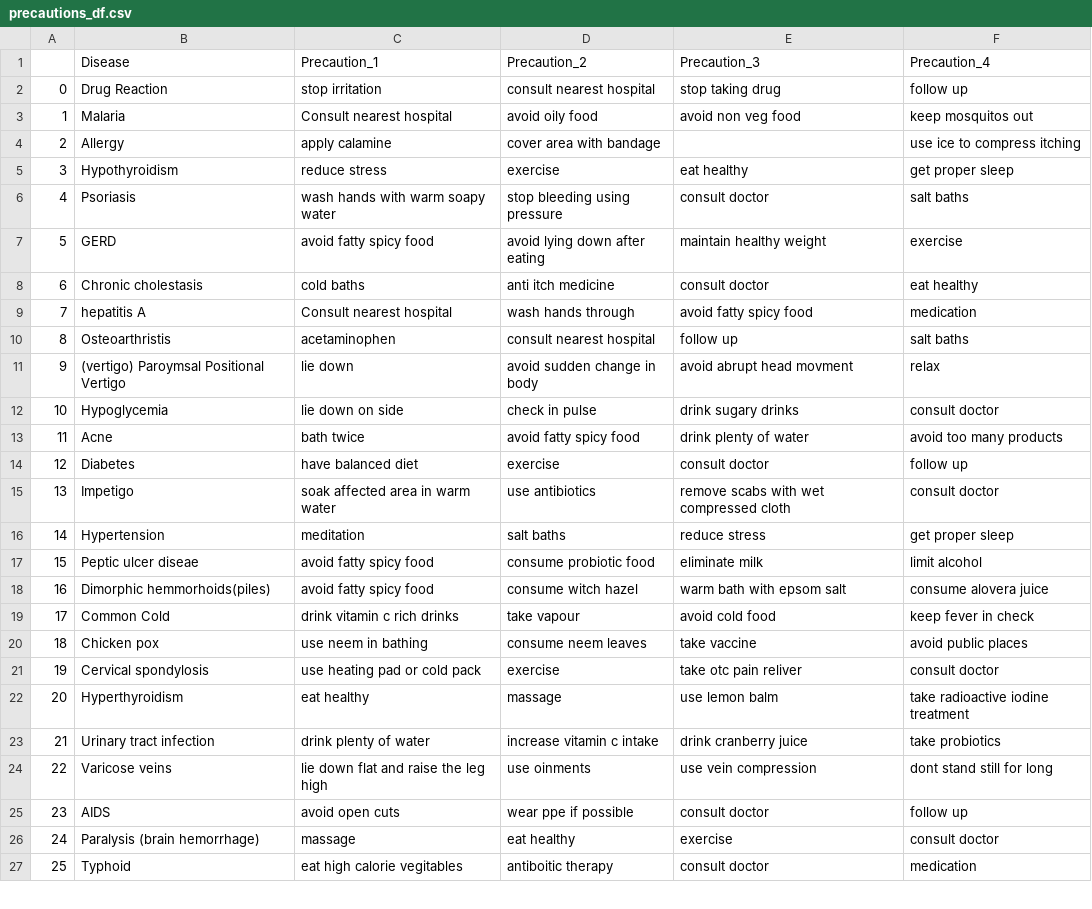
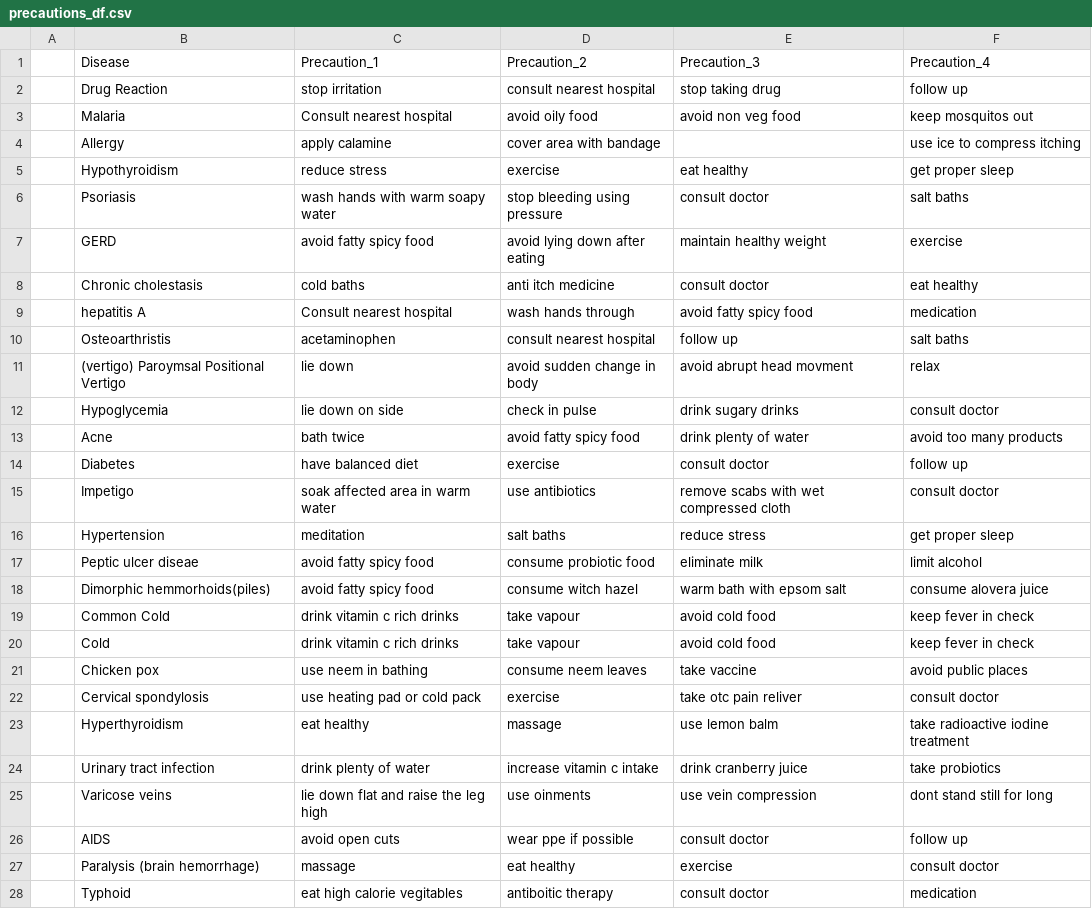
Before and after one commit to divyachatrathi0406/mrs, a CSV file: precautions_df.csv, drawn as a sheet; only a part is shown; the diff covers the shown part only.

Commit message:
Update precautions_df.csv

```diff
--- a/precautions_df.csv
+++ b/precautions_df.csv
@@ -1,27 +1,28 @@
 ,Disease,Precaution_1,Precaution_2,Precaution_3,Precaution_4
-0,Drug Reaction,stop irritation,consult nearest hospital,stop taking drug,follow up
-1,Malaria,Consult nearest hospital,avoid oily food,avoid non veg food,keep mosquitos out
-2,Allergy,apply calamine,cover area with bandage,,use ice to compress itching
-3,Hypothyroidism,reduce stress,exercise,eat healthy,get proper sleep
-4,Psoriasis,wash hands with warm soapy water,stop bleeding using pressure,consult doctor,salt baths
-5,GERD,avoid fatty spicy food,avoid lying down after eating,maintain healthy weight,exercise
-6,Chronic cholestasis,cold baths,anti itch medicine,consult doctor,eat healthy
-7,hepatitis A,Consult nearest hospital,wash hands through,avoid fatty spicy food,medication
-8,Osteoarthristis,acetaminophen,consult nearest hospital,follow up,salt baths
-9,(vertigo) Paroymsal  Positional Vertigo,lie down,avoid sudden change in body,avoid abrupt head movment,relax
-10,Hypoglycemia,lie down on side,check in pulse,drink sugary drinks,consult doctor
-11,Acne,bath twice,avoid fatty spicy food,drink plenty of water,avoid too many products
-12,Diabetes ,have balanced diet,exercise,consult doctor,follow up
-13,Impetigo,soak affected area in warm water,use antibiotics,remove scabs with wet compressed cloth,consult doctor
-14,Hypertension ,meditation,salt baths,reduce stress,get proper sleep
-15,Peptic ulcer diseae,avoid fatty spicy food,consume probiotic food,eliminate milk,limit alcohol
-16,Dimorphic hemmorhoids(piles),avoid fatty spicy food,consume witch hazel,warm bath with epsom salt,consume alovera juice
-17,Common Cold,drink vitamin c rich drinks,take vapour,avoid cold food,keep fever in check
-18,Chicken pox,use neem in bathing ,consume neem leaves,take vaccine,avoid public places
-19,Cervical spondylosis,use heating pad or cold pack,exercise,take otc pain reliver,consult doctor
-20,Hyperthyroidism,eat healthy,massage,use lemon balm,take radioactive iodine treatment
-21,Urinary tract infection,drink plenty of water,increase vitamin c intake,drink cranberry juice,take probiotics
-22,Varicose veins,lie down flat and raise the leg high,use oinments,use vein compression,dont stand still for long
-23,AIDS,avoid open cuts,wear ppe if possible,consult doctor,follow up
-24,Paralysis (brain hemorrhage),massage,eat healthy,exercise,consult doctor
-25,Typhoid,eat high calorie vegitables,antiboitic therapy,consult doctor,medication
+,Drug Reaction,stop irritation,consult nearest hospital,stop taking drug,follow up
+,Malaria,Consult nearest hospital,avoid oily food,avoid non veg food,keep mosquitos out
+,Allergy,apply calamine,cover area with bandage,,use ice to compress itching
+,Hypothyroidism,reduce stress,exercise,eat healthy,get proper sleep
+,Psoriasis,wash hands with warm soapy water,stop bleeding using pressure,consult doctor,salt baths
+,GERD,avoid fatty spicy food,avoid lying down after eating,maintain healthy weight,exercise
+,Chronic cholestasis,cold baths,anti itch medicine,consult doctor,eat healthy
+,hepatitis A,Consult nearest hospital,wash hands through,avoid fatty spicy food,medication
+,Osteoarthristis,acetaminophen,consult nearest hospital,follow up,salt baths
+,(vertigo) Paroymsal  Positional Vertigo,lie down,avoid sudden change in body,avoid abrupt head movment,relax
+,Hypoglycemia,lie down on side,check in pulse,drink sugary drinks,consult doctor
+,Acne,bath twice,avoid fatty spicy food,drink plenty of water,avoid too many products
+,Diabetes ,have balanced diet,exercise,consult doctor,follow up
+,Impetigo,soak affected area in warm water,use antibiotics,remove scabs with wet compressed cloth,consult doctor
+,Hypertension ,meditation,salt baths,reduce stress,get proper sleep
+,Peptic ulcer diseae,avoid fatty spicy food,consume probiotic food,eliminate milk,limit alcohol
+,Dimorphic hemmorhoids(piles),avoid fatty spicy food,consume witch hazel,warm bath with epsom salt,consume alovera juice
+,Common Cold,drink vitamin c rich drinks,take vapour,avoid cold food,keep fever in check
+,Cold,drink vitamin c rich drinks,take vapour,avoid cold food,keep fever in check
+,Chicken pox,use neem in bathing ,consume neem leaves,take vaccine,avoid public places
+,Cervical spondylosis,use heating pad or cold pack,exercise,take otc pain reliver,consult doctor
+,Hyperthyroidism,eat healthy,massage,use lemon balm,take radioactive iodine treatment
+,Urinary tract infection,drink plenty of water,increase vitamin c intake,drink cranberry juice,take probiotics
+,Varicose veins,lie down flat and raise the leg high,use oinments,use vein compression,dont stand still for long
+,AIDS,avoid open cuts,wear ppe if possible,consult doctor,follow up
+,Paralysis (brain hemorrhage),massage,eat healthy,exercise,consult doctor
+,Typhoid,eat high calorie vegitables,antiboitic therapy,consult doctor,medication
```
Also changed, not shown: 15 edited cells elsewhere in this file.
